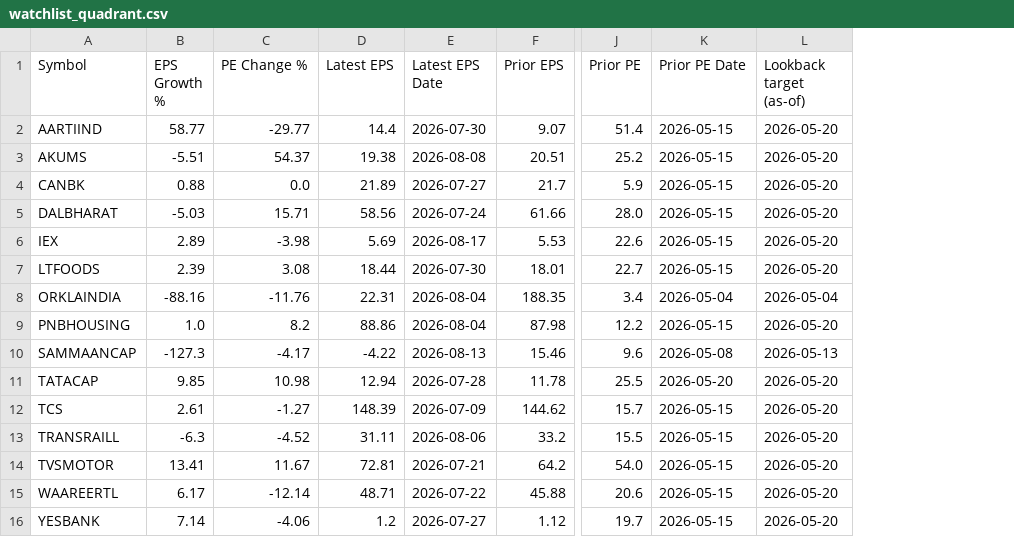
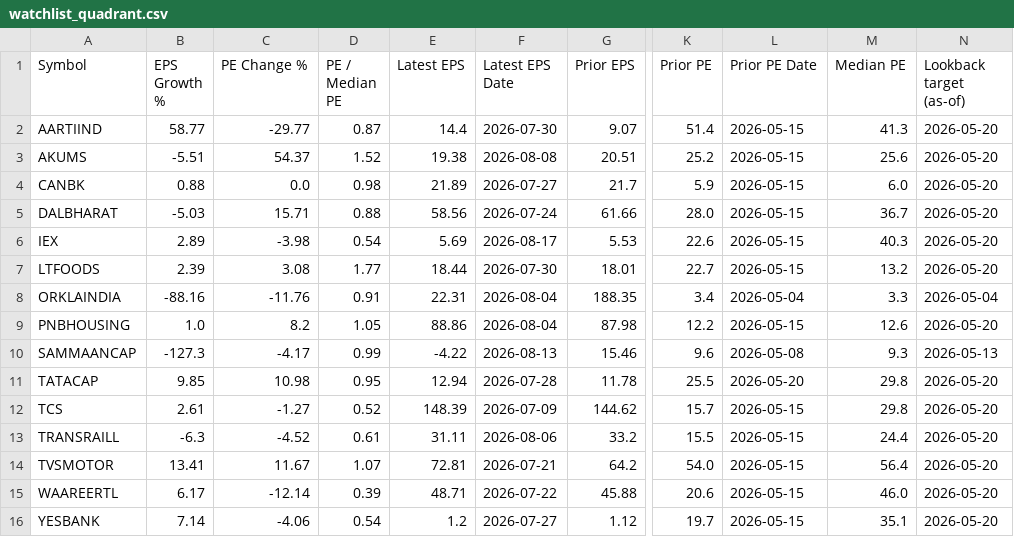
Before and after one commit to tecmp18/golden-cross-monitor, a CSV file: watchlist_quadrant.csv, drawn as a sheet; only a part is shown, gaps mark what is left out; the diff names each change by its address in the sheet, - before the commit and + after, or states it on an @@ line.

```diff
--- a/watchlist_quadrant.csv
+++ b/watchlist_quadrant.csv
+column D (PE / Median PE), rows 2-16: 0.87 | 1.52 | 0.98 | 0.88 | 0.54 | 1.77 | 0.91 | 1.05 | 0.99 | 0.95 | 0.52 | 0.61 | 1.07 | 0.39 | 0.54
+column M (Median PE), rows 2-16: 41.3 | 25.6 | 6.0 | 36.7 | 40.3 | 13.2 | 3.3 | 12.6 | 9.3 | 29.8 | 29.8 | 24.4 | 56.4 | 46.0 | 35.1
```
